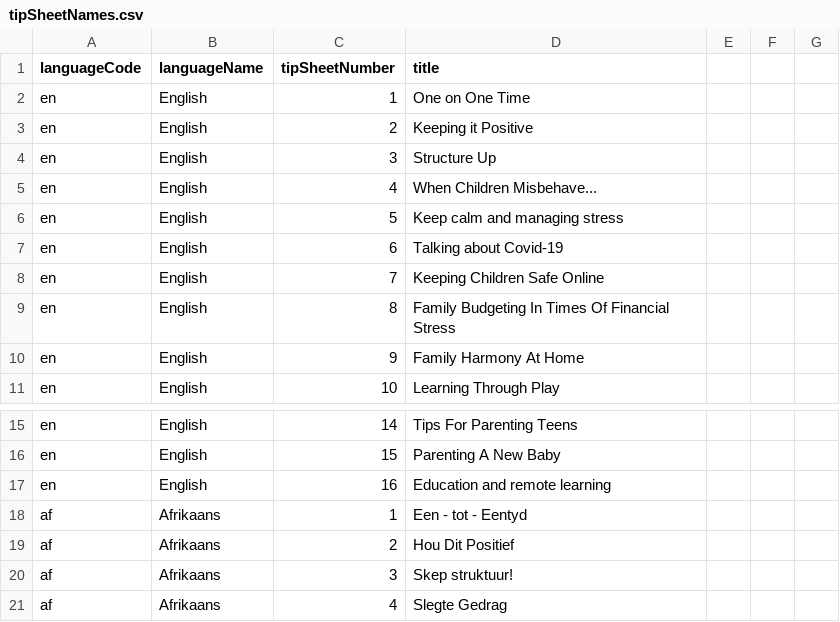
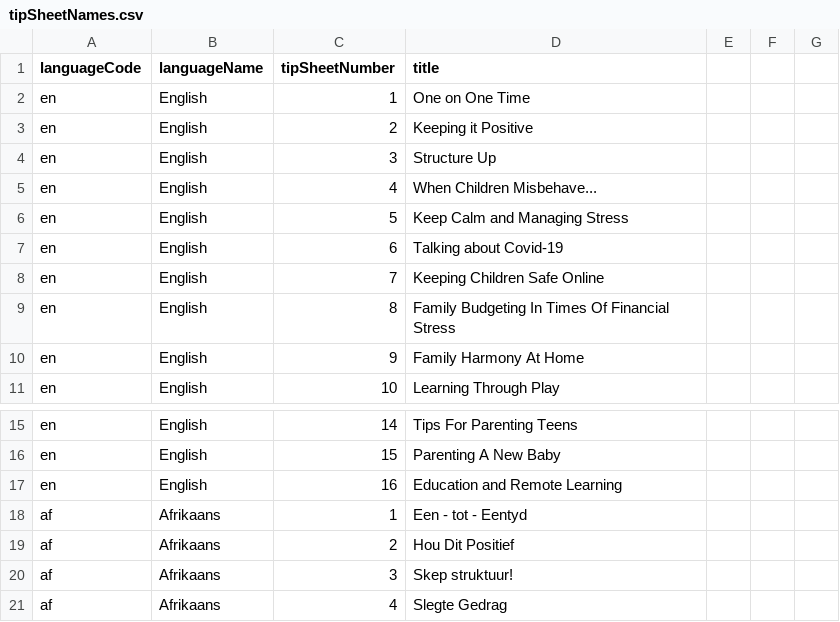
Before and after one commit to sylviawakoli/covid-parenting-website, a CSV file: src/assets/tip_sheets/tipSheetNames.csv, drawn as a sheet; only a part is shown, gaps mark what is left out; the diff names each change by its address in the sheet, - before the commit and + after, or states it on an @@ line.

```diff
--- a/src/assets/tip_sheets/tipSheetNames.csv
+++ b/src/assets/tip_sheets/tipSheetNames.csv
-D6 (title): Keep calm and managing stress
+D6 (title): Keep Calm and Managing Stress
-D17 (title): Education and remote learning
+D17 (title): Education and Remote Learning
```
Also changed, not shown: 5 other files.
